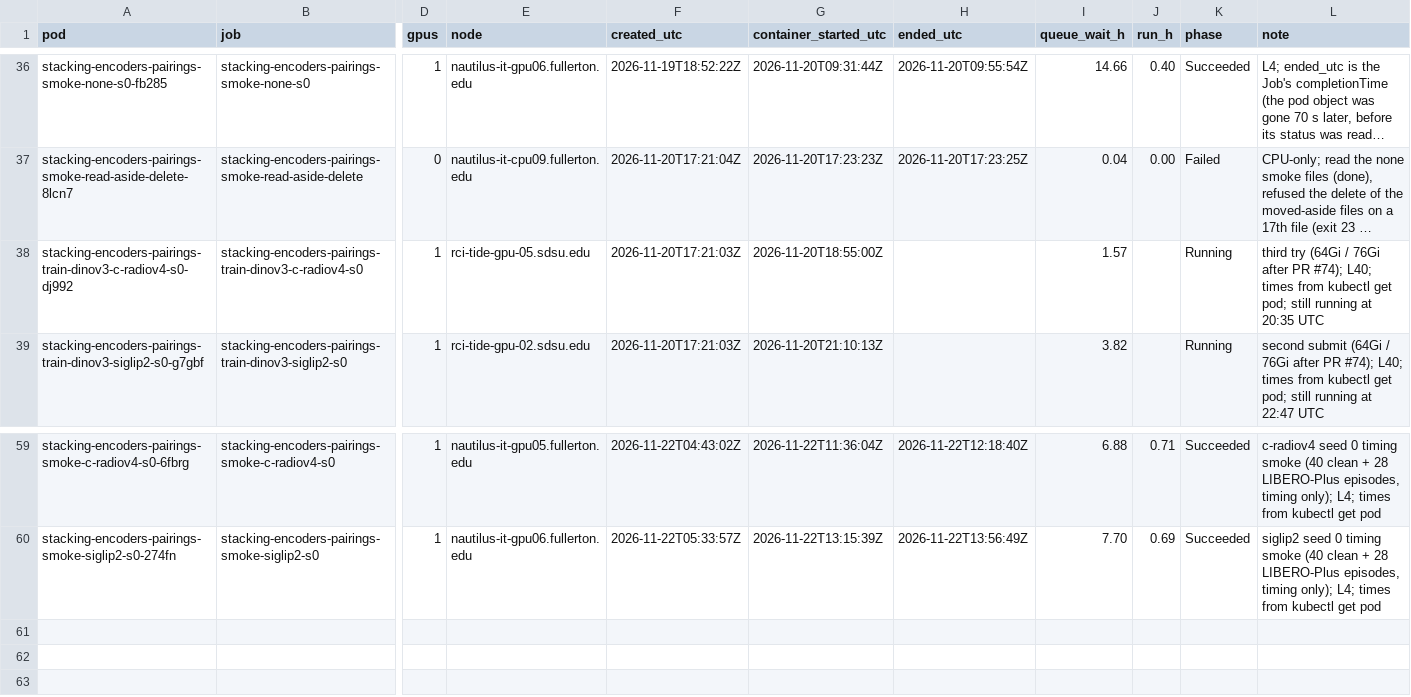
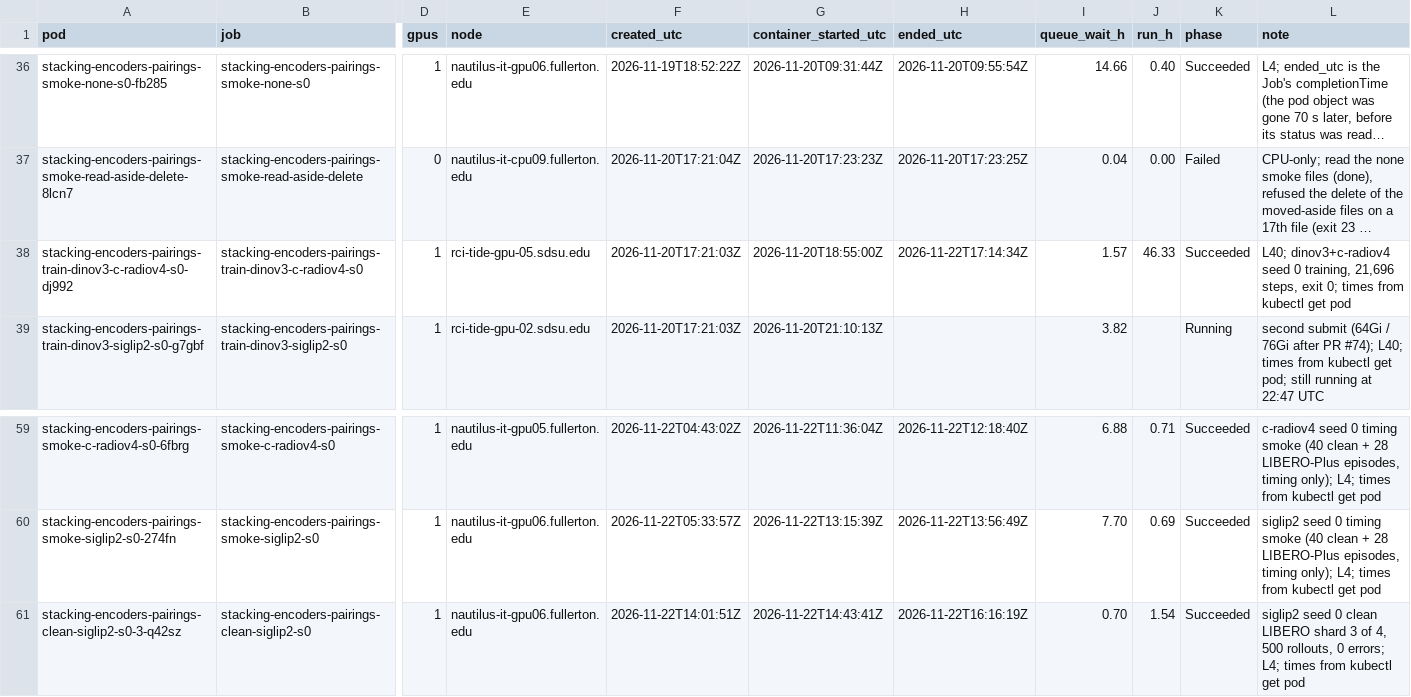
Before and after one commit to michaelnkr808/research26-27, a CSV file: world-model-stacking-encoders/compute/nautilus-job-times.csv, drawn as a sheet; only a part is shown, gaps mark what is left out; long unchanged cells end in …; rows hold the shown columns only; the diff names each change by its address in the sheet, - before the commit and + after, or states it on an @@ line.

Commit message:
stacking-encoders pairings: LOG 2026-11-22, dinov3+c-radiov4 seed 0 training finished (exit 0, model.pt sha256 e88083e7...), log saved, no evaluation prepared; first clean LIBERO shard logs; ledger rows

```diff
--- a/world-model-stacking-encoders/compute/nautilus-job-times.csv
+++ b/world-model-stacking-encoders/compute/nautilus-job-times.csv
-H38 (ended_utc): (empty)
+H38 (ended_utc): 2026-11-22T17:14:34Z
-J38 (run_h): (empty)
+J38 (run_h): 46.33
-K38 (phase): Running
+K38 (phase): Succeeded
-L38 (note): third try (64Gi / 76Gi after PR #74); L40; times from kubectl get pod; still running at 20:35 UTC
+L38 (note): L40; dinov3+c-radiov4 seed 0 training, 21,696 steps, exit 0; times from kubectl get pod
+row 61: stacking-encoders-pairings-clean-siglip2-s0-3-q42sz | stacking-encoders-pairings-clean-siglip2-s0 | 1 | nautilus-it-gpu06.fullerton.edu | 2026-11-22T14:01:51Z | 2026-11-22T14:43:41Z | 2026-11-22T16:16:19Z | 0.70 | 1.54 | Succeeded | siglip2 seed 0 clean LIBERO shard 3 of 4, 500 rollouts, 0 errors; L4; times from kubectl get pod
```
Also changed, not shown: 5 other files.
